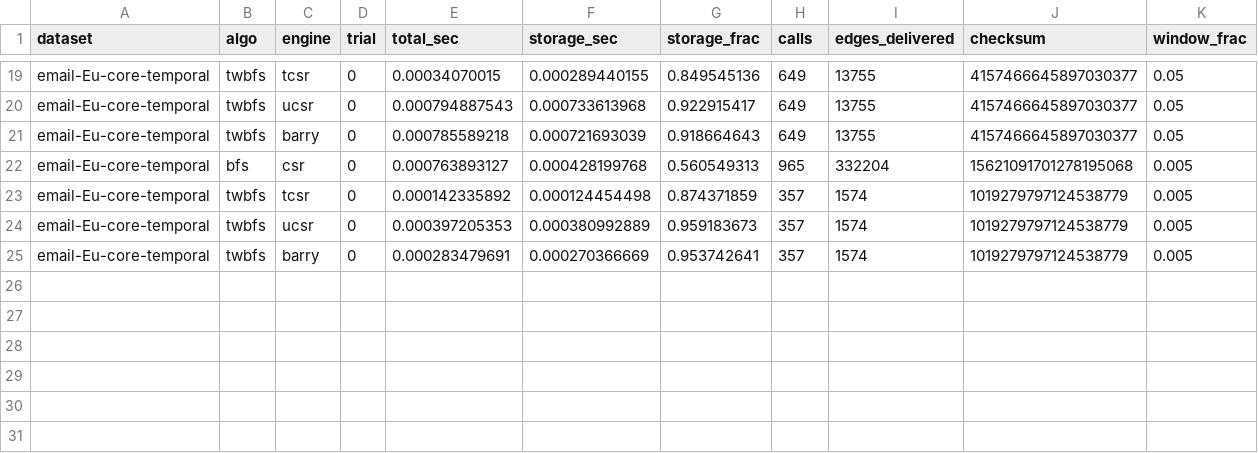
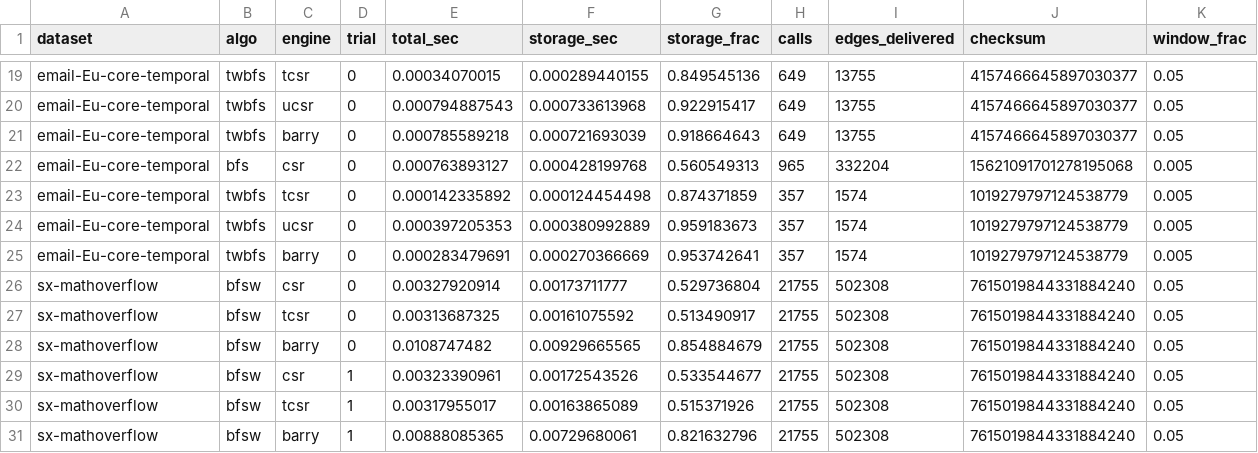
Before and after one commit to graphuofm/TGSA, a CSV file: results/e13_storage/e13.csv, drawn as a sheet; only a part is shown, gaps mark what is left out.

```diff
--- a/results/e13_storage/e13.csv
+++ b/results/e13_storage/e13.csv
@@ -25 +25,7 @@ email-Eu-core-temporal,twbfs,ucsr,0,0.000397205353,0.000380992889,0.959183673,35
 email-Eu-core-temporal,twbfs,barry,0,0.000283479691,0.000270366669,0.953742641,357,1574,1019279797124538779,0.005
+sx-mathoverflow,bfsw,csr,0,0.00327920914,0.00173711777,0.529736804,21755,502308,7615019844331884240,0.05
+sx-mathoverflow,bfsw,tcsr,0,0.00313687325,0.00161075592,0.513490917,21755,502308,7615019844331884240,0.05
+sx-mathoverflow,bfsw,barry,0,0.0108747482,0.00929665565,0.854884679,21755,502308,7615019844331884240,0.05
+sx-mathoverflow,bfsw,csr,1,0.00323390961,0.00172543526,0.533544677,21755,502308,7615019844331884240,0.05
+sx-mathoverflow,bfsw,tcsr,1,0.00317955017,0.00163865089,0.515371926,21755,502308,7615019844331884240,0.05
+sx-mathoverflow,bfsw,barry,1,0.00888085365,0.00729680061,0.821632796,21755,502308,7615019844331884240,0.05
```
Also changed, not shown: 4 other files.
